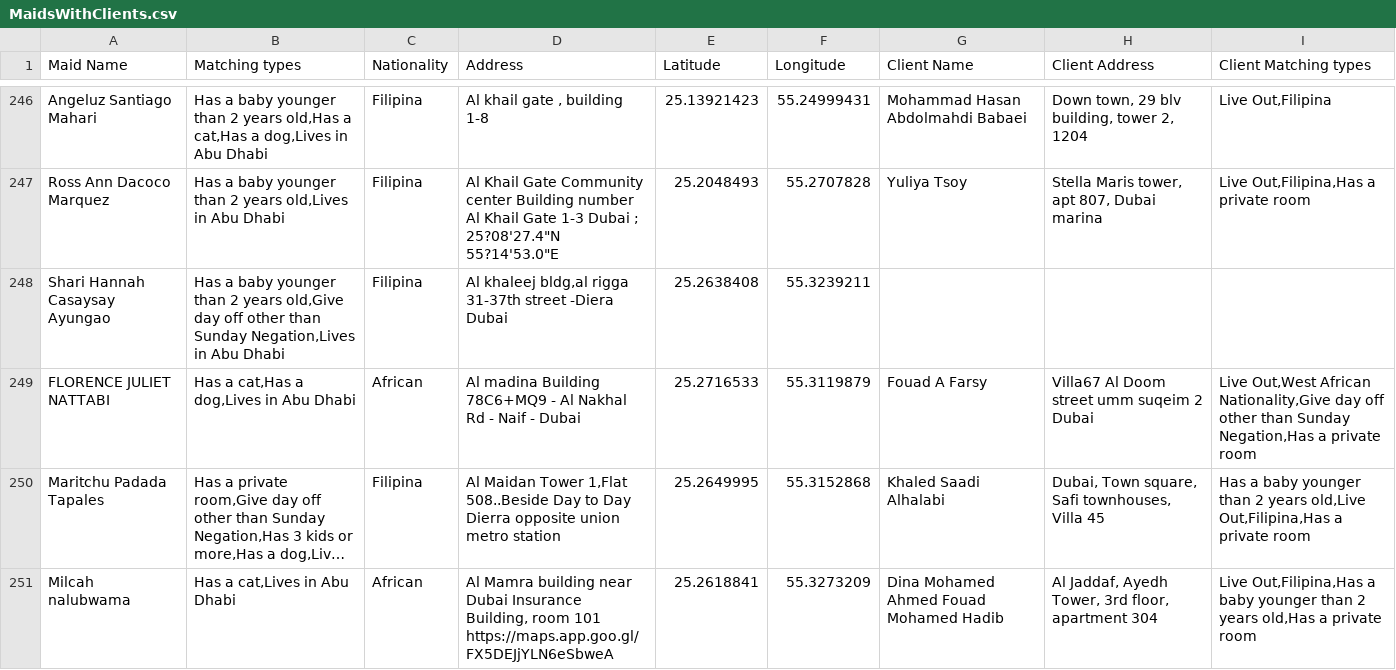
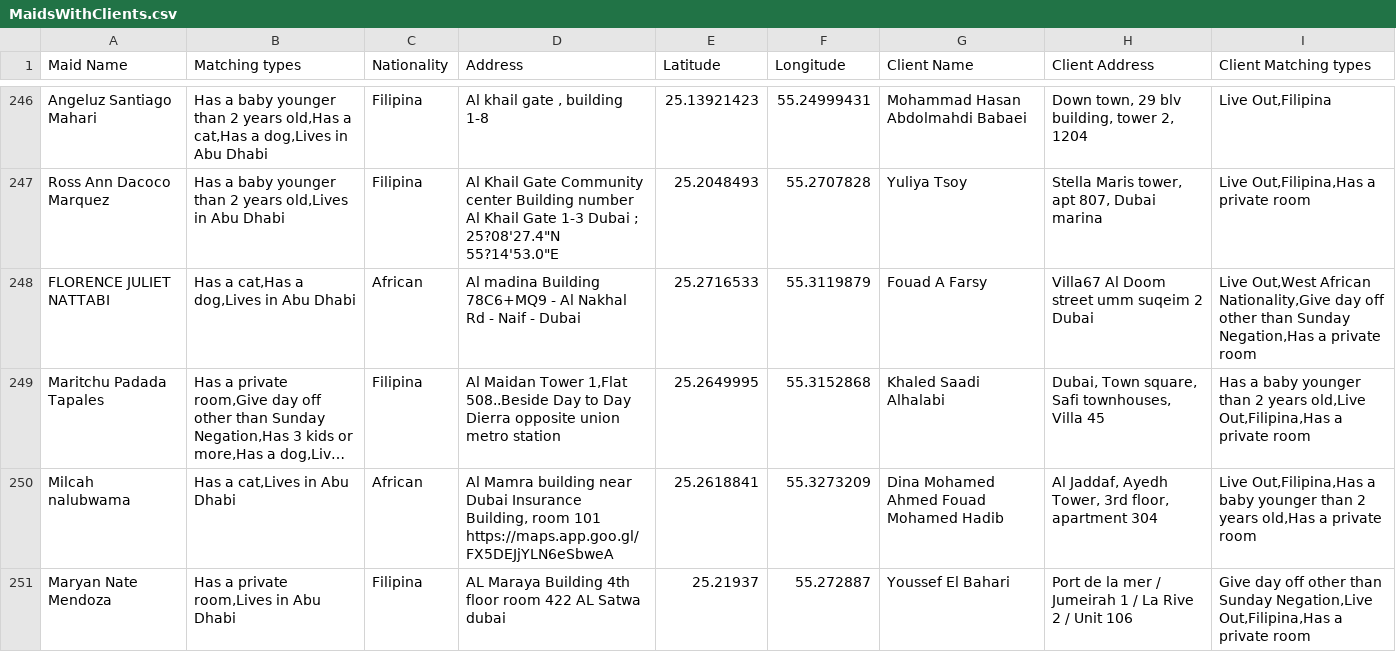
Before and after one commit to charbelchdid/map, a CSV file: MaidsWithClients.csv, drawn as a sheet; only a part is shown, gaps mark what is left out; the shorter side is filled out with more unchanged rows; long unchanged cells end in …; the diff covers the shown part only.

Commit message:
Update MaidsWithClients.csv - 2025-07-04T09:44:33.419Z

```diff
--- a/MaidsWithClients.csv
+++ b/MaidsWithClients.csv
@@ -317,3 +318,2 @@ Ross Ann Dacoco Marquez,"Has a baby younger than 2 years old,Lives in Abu Dhabi"
 25?08'27.4""N 55?14'53.0""E",25.2048493,55.2707828,Yuliya Tsoy,"Stella Maris tower, apt 807, Dubai marina ","Live Out,Filipina,Has a private room"
-Shari Hannah Casaysay Ayungao,"Has a baby younger than 2 years old,Give day off other than Sunday Negation,Lives in Abu Dhabi",Filipina,"Al khaleej bldg,al rigga 31-37th street -Diera Dubai ",25.2638408,55.3239211,,,
 FLORENCE JULIET NATTABI,"Has a cat,Has a dog,Lives in Abu Dhabi",African,"Al madina Building
```
Also changed, not shown: 4 added rows, 4 removed rows and 4 edited cells elsewhere in this file.
